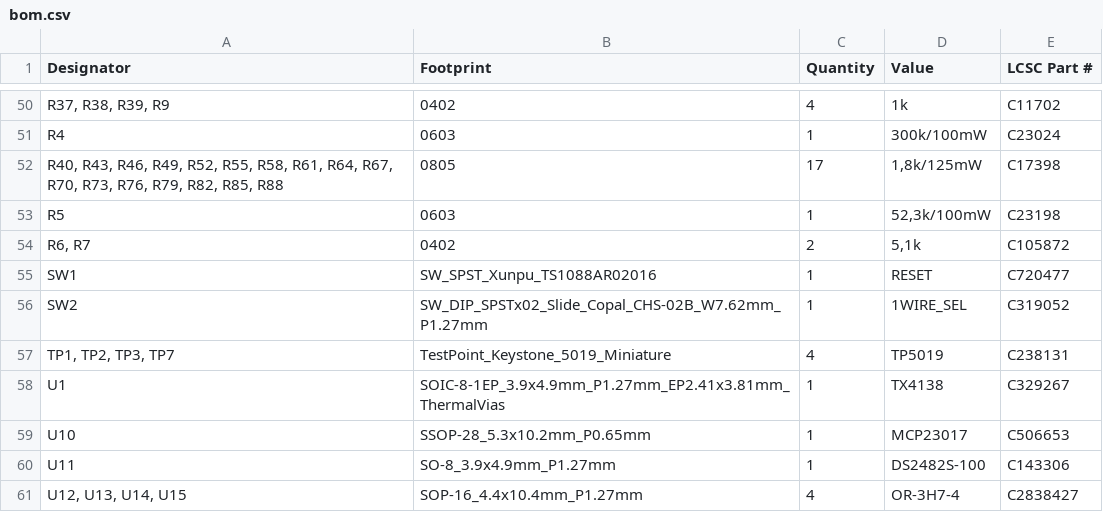
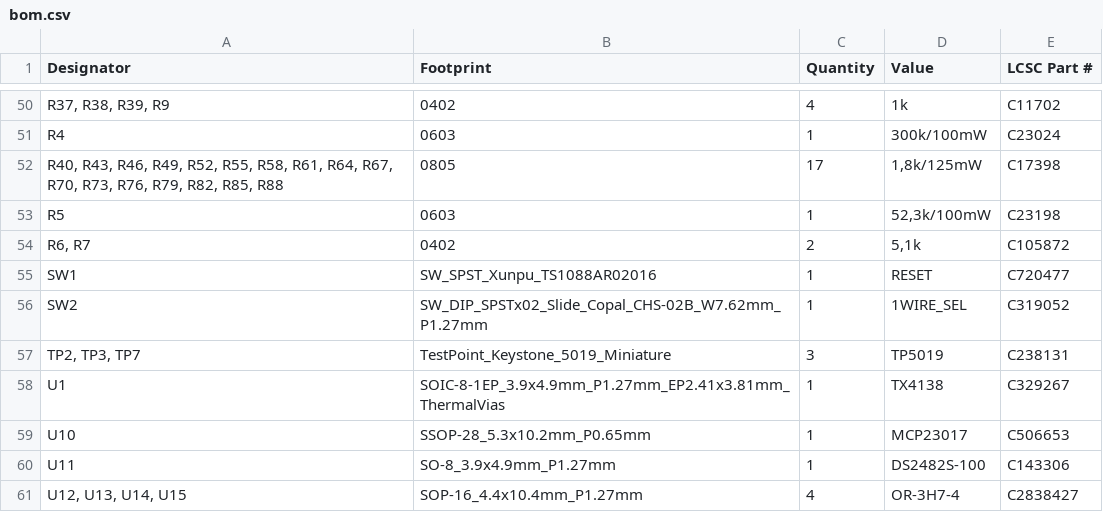
Before and after one commit to thermseekr/esp-24v-16ch, a CSV file: V6/production/bom.csv, drawn as a sheet; only a part is shown, gaps mark what is left out.

```diff
--- a/V6/production/bom.csv
+++ b/V6/production/bom.csv
@@ -56,3 +56,3 @@ SW1,SW_SPST_Xunpu_TS1088AR02016,1,RESET,C720477
 SW2,SW_DIP_SPSTx02_Slide_Copal_CHS-02B_W7.62mm_P1.27mm,1,1WIRE_SEL,C319052
-"TP1, TP2, TP3, TP7",TestPoint_Keystone_5019_Miniature,4,TP5019,C238131
+"TP2, TP3, TP7",TestPoint_Keystone_5019_Miniature,3,TP5019,C238131
 U1,SOIC-8-1EP_3.9x4.9mm_P1.27mm_EP2.41x3.81mm_ThermalVias,1,TX4138,C329267
```
Also changed, not shown: V6/production/designators.csv, V6/production/positions.csv, 8 other files.
